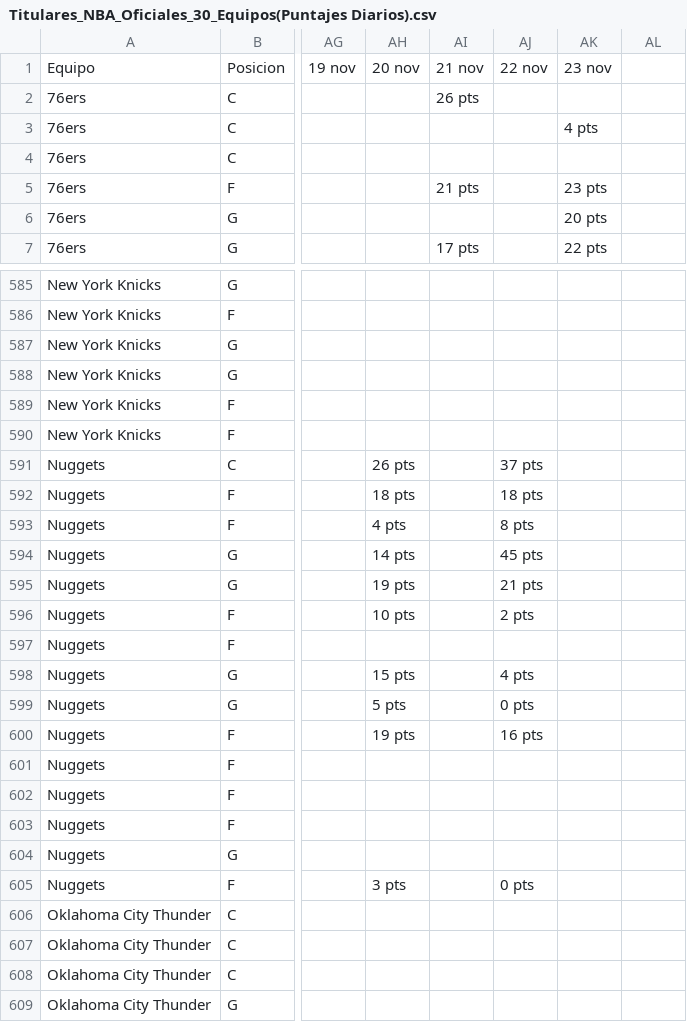
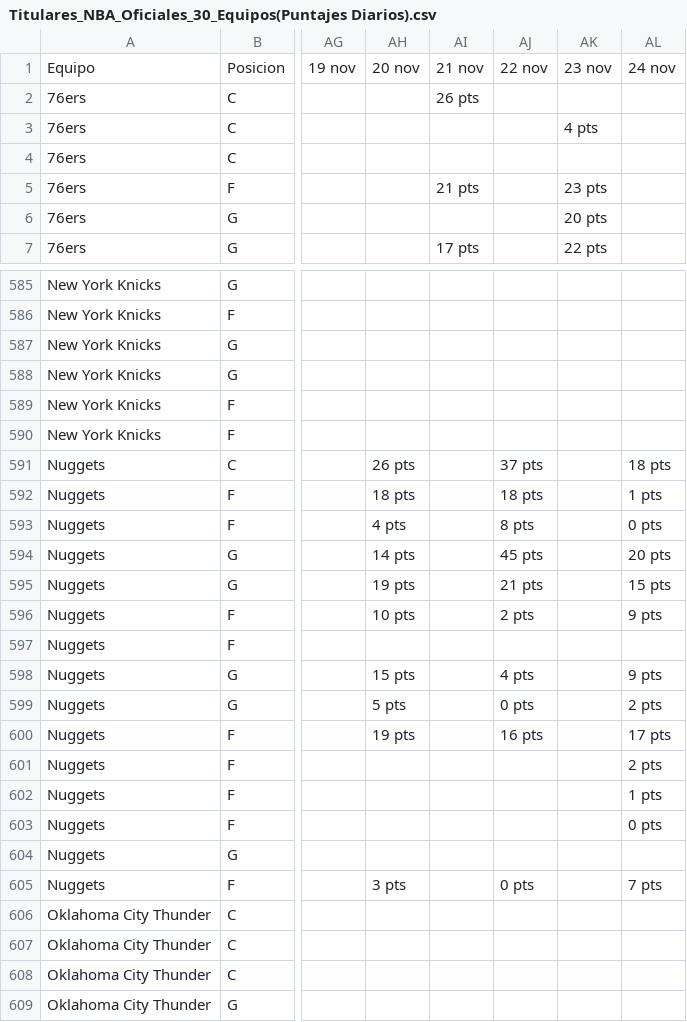
Before and after one commit to granpapiangel-beep/Modelo-autonomo, a CSV file: Titulares_NBA_Oficiales_30_Equipos(Puntajes Diarios).csv, drawn as a sheet; only a part is shown, gaps mark what is left out; the diff covers the shown part only; the diff names each change by its address in the sheet, - before the commit and + after, or states it on an @@ line.

```diff
--- a/Titulares_NBA_Oficiales_30_Equipos(Puntajes Diarios).csv
+++ b/Titulares_NBA_Oficiales_30_Equipos(Puntajes Diarios).csv
-AL1: (empty)
+AL1: 24 nov
-AL591: (empty)
+AL591: 18 pts
-AL592: (empty)
+AL592: 1 pts
-AL593: (empty)
+AL593: 0 pts
-AL594: (empty)
+AL594: 20 pts
-AL595: (empty)
+AL595: 15 pts
-AL596: (empty)
+AL596: 9 pts
-AL598: (empty)
+AL598: 9 pts
-AL599: (empty)
+AL599: 2 pts
-AL600: (empty)
+AL600: 17 pts
-AL601: (empty)
+AL601: 2 pts
-AL602: (empty)
+AL602: 1 pts
-AL603: (empty)
+AL603: 0 pts
-AL605: (empty)
+AL605: 7 pts
```
Also changed, not shown: 57 edited cells elsewhere in this file, historial_evaluaciones_nba.csv, 1 other file.
